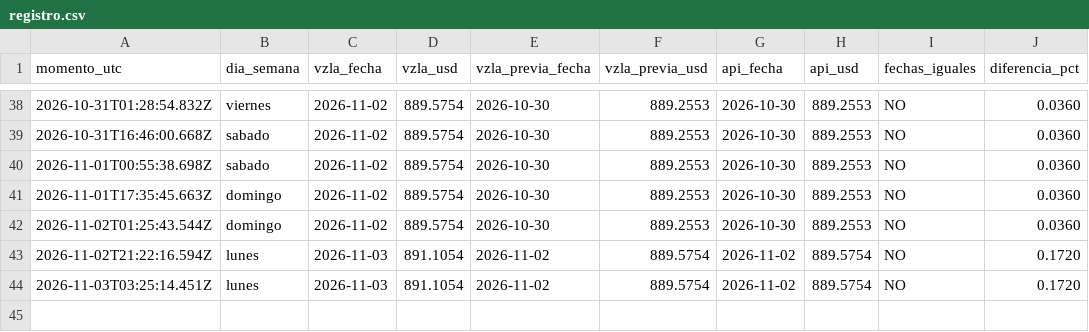
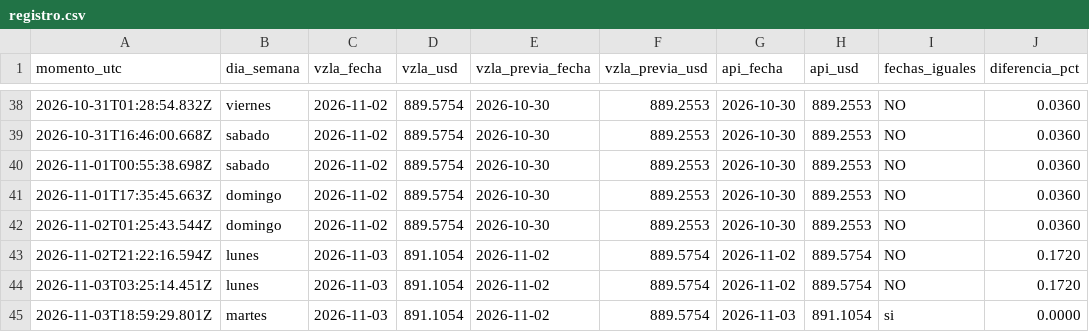
Before and after one commit to josephamselem2-ai/tasa-bcv, a CSV file: datos/registro.csv, drawn as a sheet; only a part is shown, gaps mark what is left out; the diff names each change by its address in the sheet, - before the commit and + after, or states it on an @@ line.

```diff
--- a/datos/registro.csv
+++ b/datos/registro.csv
+row 45: 2026-11-03T18:59:29.801Z | martes | 2026-11-03 | 891.1054 | 2026-11-02 | 889.5754 | 2026-11-03 | 891.1054 | si | 0.0000
```
